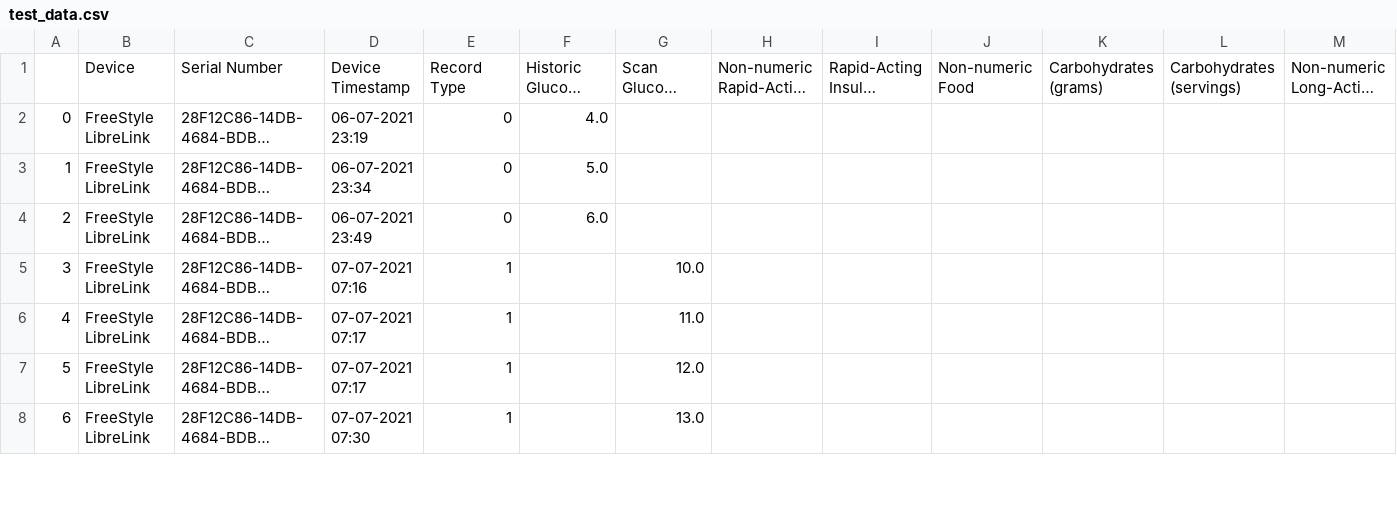
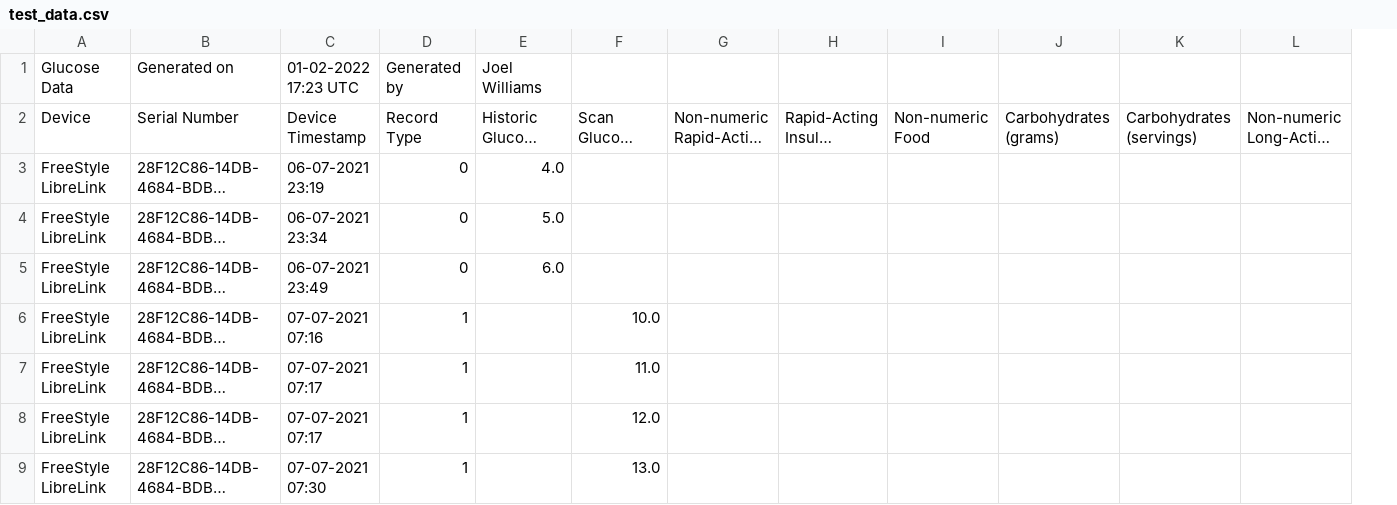
Before and after one commit to jjwspring/FreeStyleLibre, a CSV file: test_data.csv, drawn as a sheet; only a part is shown; long unchanged cells end in …; removed rows and columns are numbered as before the commit, all else as after; rows hold the shown columns only; the diff names each change by its address in the sheet, - before the commit and + after, or states it on an @@ line.

Commit message:
Correct test_data.csv to original download format

```diff
--- a/test_data.csv
+++ b/test_data.csv
-column A, rows 2-8: 0 | 1 | 2 | 3 | 4 | 5 | 6
+row 1: Glucose Data | Generated on | 01-02-2022 17:23 UTC | Generated by | Joel Williams
```
